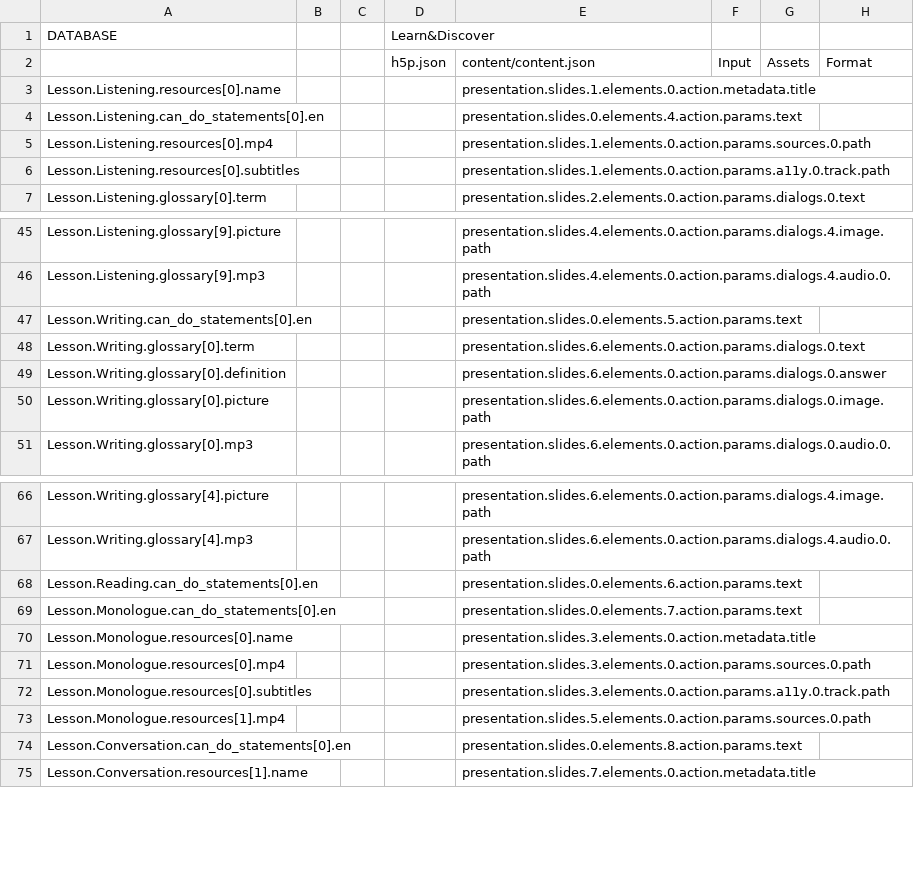
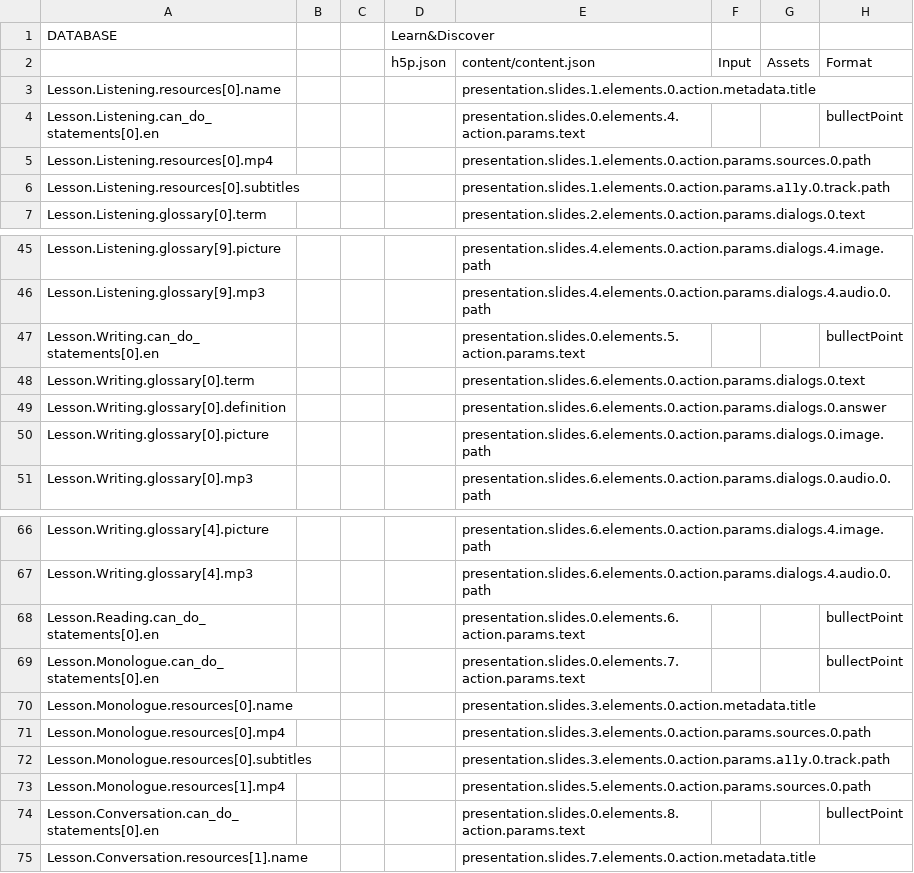
Before and after one commit to CaxtonTaylor/fromDatabasetoH5P, a CSV file: CSV/GLearnAndDiscover.csv, drawn as a sheet; only a part is shown, gaps mark what is left out.

```diff
--- a/CSV/GLearnAndDiscover.csv
+++ b/CSV/GLearnAndDiscover.csv
@@ -3,3 +3,3 @@ DATABASE,,,Learn&Discover,,,,
 Lesson.Listening.resources[0].name,,,,presentation.slides.1.elements.0.action.metadata.title,,,
-Lesson.Listening.can_do_statements[0].en,,,,presentation.slides.0.elements.4.action.params.text,,,
+Lesson.Listening.can_do_statements[0].en,,,,presentation.slides.0.elements.4.action.params.text,,,bullectPoint
 Lesson.Listening.resources[0].mp4,,,,presentation.slides.1.elements.0.action.params.sources.0.path,,,
@@ -46,3 +46,3 @@ Lesson.Listening.glossary[9].picture,,,,presentation.slides.4.elements.0.action.
 Lesson.Listening.glossary[9].mp3,,,,presentation.slides.4.elements.0.action.params.dialogs.4.audio.0.path,,,
-Lesson.Writing.can_do_statements[0].en,,,,presentation.slides.0.elements.5.action.params.text,,,
+Lesson.Writing.can_do_statements[0].en,,,,presentation.slides.0.elements.5.action.params.text,,,bullectPoint
 Lesson.Writing.glossary[0].term,,,,presentation.slides.6.elements.0.action.params.dialogs.0.text,,,
@@ -67,4 +67,4 @@ Lesson.Writing.glossary[4].picture,,,,presentation.slides.6.elements.0.action.pa
 Lesson.Writing.glossary[4].mp3,,,,presentation.slides.6.elements.0.action.params.dialogs.4.audio.0.path,,,
-Lesson.Reading.can_do_statements[0].en,,,,presentation.slides.0.elements.6.action.params.text,,,
-Lesson.Monologue.can_do_statements[0].en,,,,presentation.slides.0.elements.7.action.params.text,,,
+Lesson.Reading.can_do_statements[0].en,,,,presentation.slides.0.elements.6.action.params.text,,,bullectPoint
+Lesson.Monologue.can_do_statements[0].en,,,,presentation.slides.0.elements.7.action.params.text,,,bullectPoint
 Lesson.Monologue.resources[0].name,,,,presentation.slides.3.elements.0.action.metadata.title,,,
@@ -73,3 +73,3 @@ Lesson.Monologue.resources[0].subtitles,,,,presentation.slides.3.elements.0.acti
 Lesson.Monologue.resources[1].mp4,,,,presentation.slides.5.elements.0.action.params.sources.0.path,,,
-Lesson.Conversation.can_do_statements[0].en,,,,presentation.slides.0.elements.8.action.params.text,,,
+Lesson.Conversation.can_do_statements[0].en,,,,presentation.slides.0.elements.8.action.params.text,,,bullectPoint
 Lesson.Conversation.resources[1].name,,,,presentation.slides.7.elements.0.action.metadata.title,,,
```
Also changed, not shown: CSV/ListeningPractice.csv, CSV/Presentation.csv, 2 other files.
